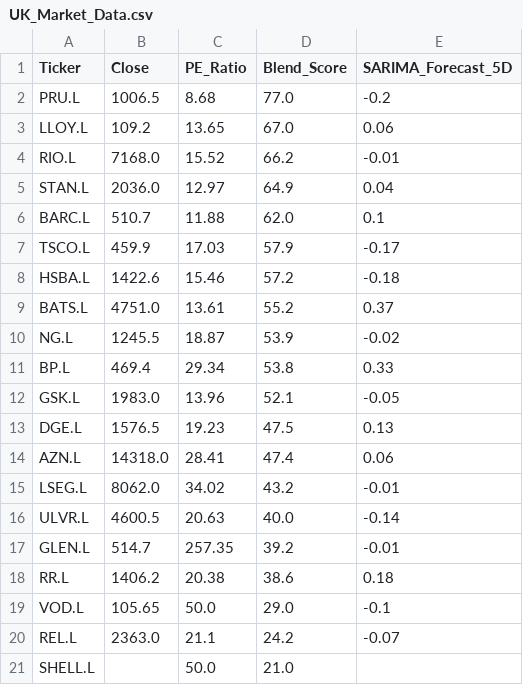
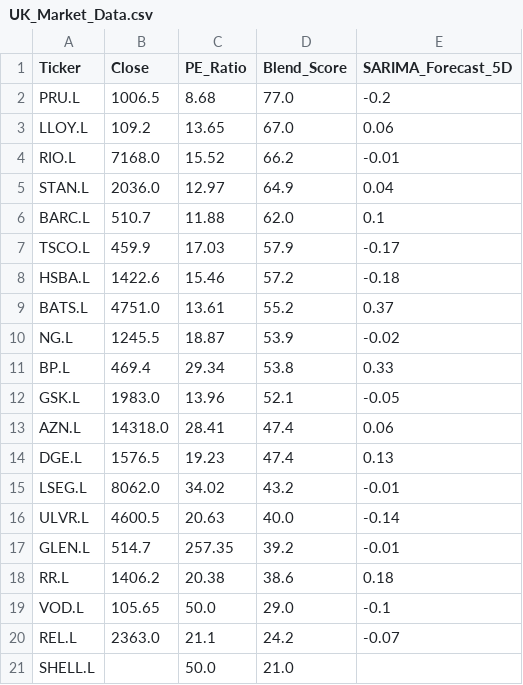
Before and after one commit to Chakarav/AI-Stock-Ranker, a CSV file: UK_Market_Data.csv, drawn as a sheet.

```diff
--- a/UK_Market_Data.csv
+++ b/UK_Market_Data.csv
@@ -12,4 +12,4 @@ BP.L,469.4,29.34,53.8,0.33
 GSK.L,1983.0,13.96,52.1,-0.05
-DGE.L,1576.5,19.23,47.5,0.13
 AZN.L,14318.0,28.41,47.4,0.06
+DGE.L,1576.5,19.23,47.4,0.13
 LSEG.L,8062.0,34.02,43.2,-0.01
```
